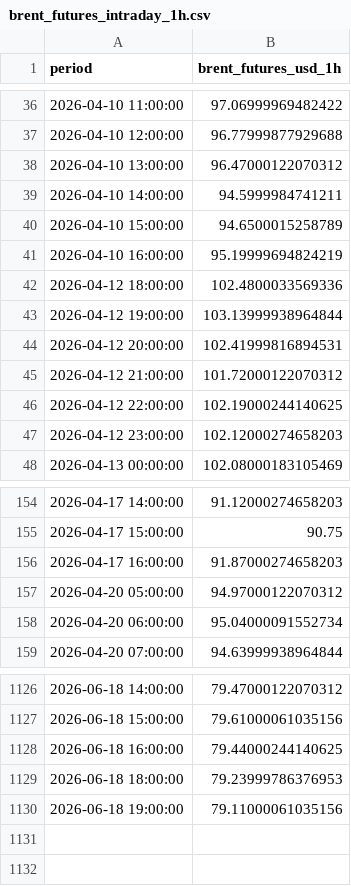
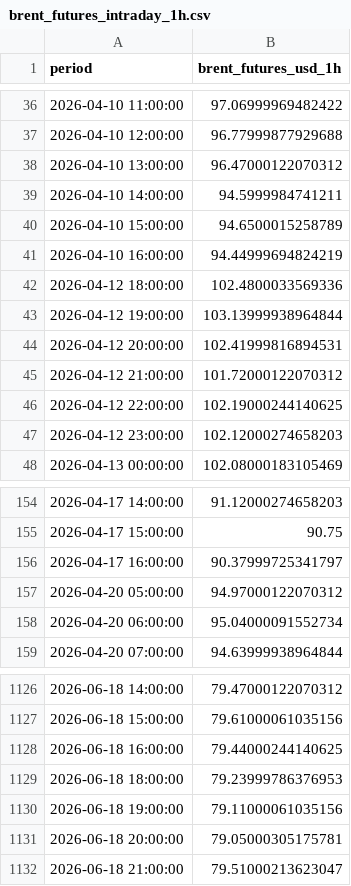
Before and after one commit to felixschrader/dieselpreisprognose, a CSV file: data/brent_futures_intraday_1h.csv, drawn as a sheet; only a part is shown, gaps mark what is left out.

```diff
--- a/data/brent_futures_intraday_1h.csv
+++ b/data/brent_futures_intraday_1h.csv
@@ -40,3 +40,3 @@ period,brent_futures_usd_1h
 2026-04-10 15:00:00,94.6500015258789
-2026-04-10 16:00:00,95.19999694824219
+2026-04-10 16:00:00,94.44999694824219
 2026-04-12 18:00:00,102.4800033569336
@@ -155,3 +155,3 @@ period,brent_futures_usd_1h
 2026-04-17 15:00:00,90.75
-2026-04-17 16:00:00,91.87000274658203
+2026-04-17 16:00:00,90.37999725341797
 2026-04-20 05:00:00,94.97000122070312
@@ -1130 +1130,3 @@ period,brent_futures_usd_1h
 2026-06-18 19:00:00,79.11000061035156
+2026-06-18 20:00:00,79.05000305175781
+2026-06-18 21:00:00,79.51000213623047
```
Also changed, not shown: data/ml/preis_live_log.csv, 1 other file.
